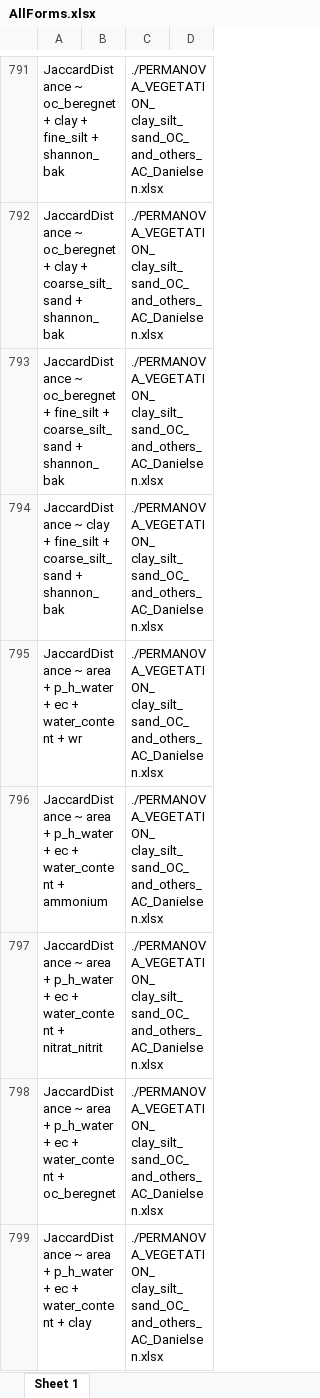
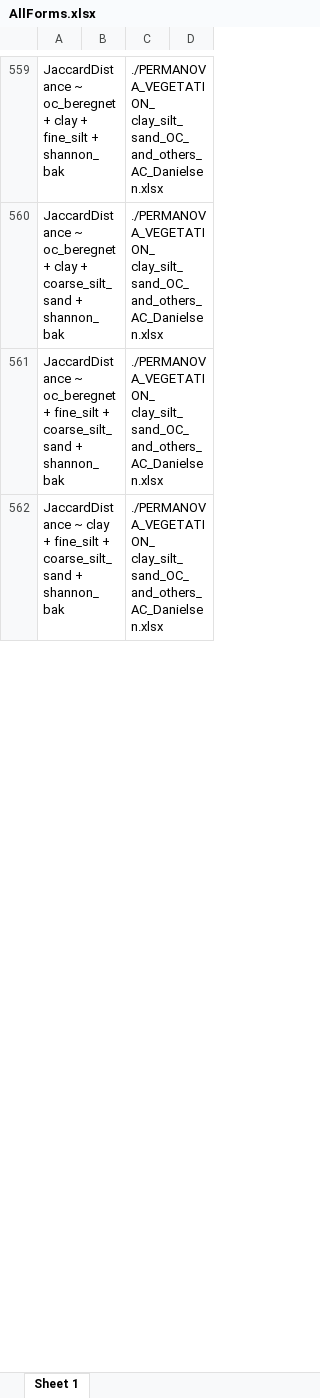
Before and after one commit to Sustainscapes/AICcPermanova, an Excel workbook: AllForms.xlsx, sheet Sheet 1, drawn as a sheet; only a part is shown, gaps mark what is left out; values as stored, in another font and other column widths than the file's, no borders; the diff covers the shown part only; the diff names each change by its address in the sheet, - before the commit and + after, or states it on an @@ line.

```diff
--- a/AllForms.xlsx (sheet Sheet 1)
+++ b/AllForms.xlsx (sheet Sheet 1)
-row 795: JaccardDistance ~ area + p_h_water + ec + water_content + wr |  | ./PERMANOVA_VEGETATION_ clay_silt_sand_OC_and_others_AC_Danielsen.xlsx
-row 796: JaccardDistance ~ area + p_h_water + ec + water_content + ammonium |  | ./PERMANOVA_VEGETATION_ clay_silt_sand_OC_and_others_AC_Danielsen.xlsx
-row 797: JaccardDistance ~ area + p_h_water + ec + water_content + nitrat_nitrit |  | ./PERMANOVA_VEGETATION_ clay_silt_sand_OC_and_others_AC_Danielsen.xlsx
-row 798: JaccardDistance ~ area + p_h_water + ec + water_content + oc_beregnet |  | ./PERMANOVA_VEGETATION_ clay_silt_sand_OC_and_others_AC_Danielsen.xlsx
-row 799: JaccardDistance ~ area + p_h_water + ec + water_content + clay |  | ./PERMANOVA_VEGETATION_ clay_silt_sand_OC_and_others_AC_Danielsen.xlsx
```
Also changed, not shown: 817 removed rows elsewhere in this sheet, AllFormsBacterialAbund.xlsx, AllFormsVegAbund.xlsx, 14 other files.
